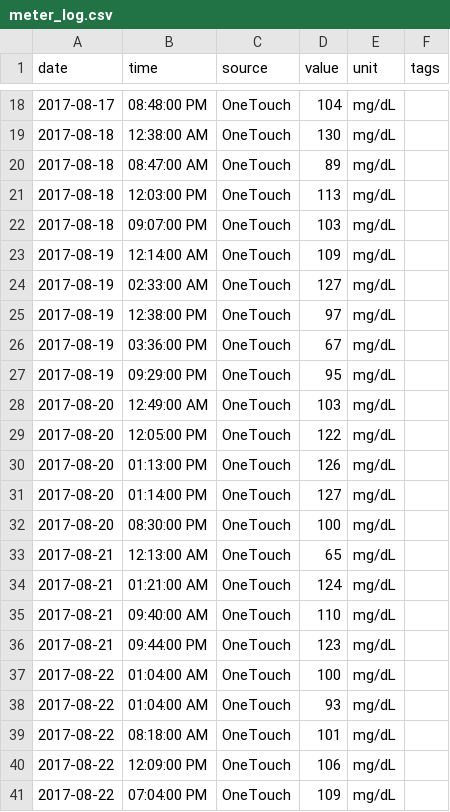
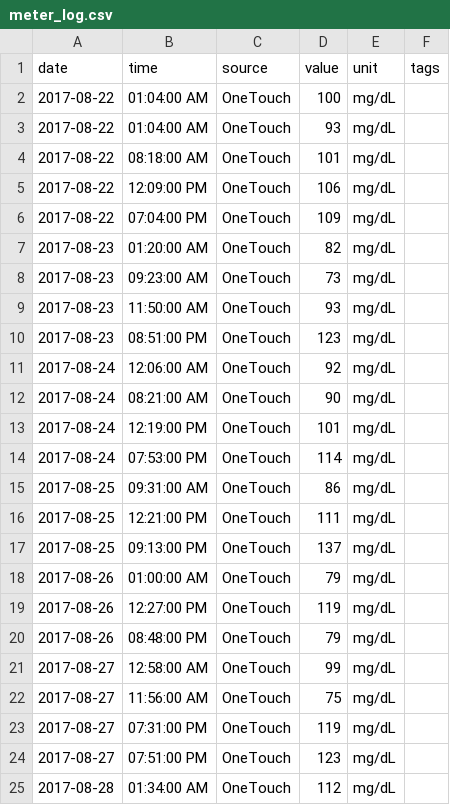
Before and after one commit to ex-nerd/ex-nerd.github.io, a CSV file: stats/meter_log.csv, drawn as a sheet; only a part is shown, gaps mark what is left out; the shorter side is filled out with more unchanged rows; the diff covers the shown part only.

```diff
--- a/stats/meter_log.csv
+++ b/stats/meter_log.csv
@@ -18,20 +2 @@ date,time,source,value,unit,tags
-2017-08-17,08:48:00 PM,OneTouch,104,mg/dL,
-2017-08-18,12:38:00 AM,OneTouch,130,mg/dL,
-2017-08-18,08:47:00 AM,OneTouch,89,mg/dL,
-2017-08-18,12:03:00 PM,OneTouch,113,mg/dL,
-2017-08-18,09:07:00 PM,OneTouch,103,mg/dL,
-2017-08-19,12:14:00 AM,OneTouch,109,mg/dL,
-2017-08-19,02:33:00 AM,OneTouch,127,mg/dL,
-2017-08-19,12:38:00 PM,OneTouch,97,mg/dL,
-2017-08-19,03:36:00 PM,OneTouch,67,mg/dL,
-2017-08-19,09:29:00 PM,OneTouch,95,mg/dL,
-2017-08-20,12:49:00 AM,OneTouch,103,mg/dL,
-2017-08-20,12:05:00 PM,OneTouch,122,mg/dL,
-2017-08-20,01:13:00 PM,OneTouch,126,mg/dL,
-2017-08-20,01:14:00 PM,OneTouch,127,mg/dL,
-2017-08-20,08:30:00 PM,OneTouch,100,mg/dL,
-2017-08-21,12:13:00 AM,OneTouch,65,mg/dL,
-2017-08-21,01:21:00 AM,OneTouch,124,mg/dL,
-2017-08-21,09:40:00 AM,OneTouch,110,mg/dL,
-2017-08-21,09:44:00 PM,OneTouch,123,mg/dL,
 2017-08-22,01:04:00 AM,OneTouch,100,mg/dL,
```
Also changed, not shown: 16 removed rows elsewhere in this file, 25 other files.
